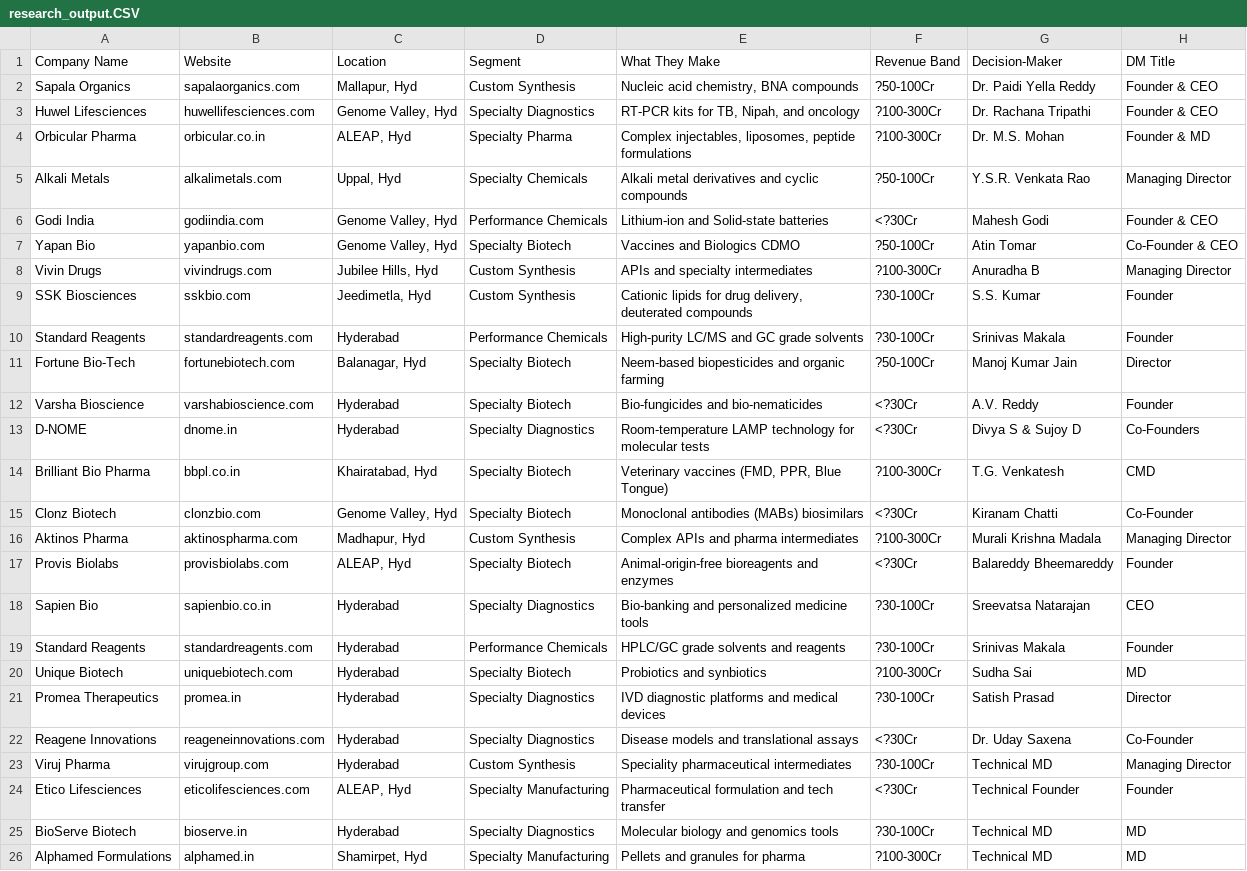
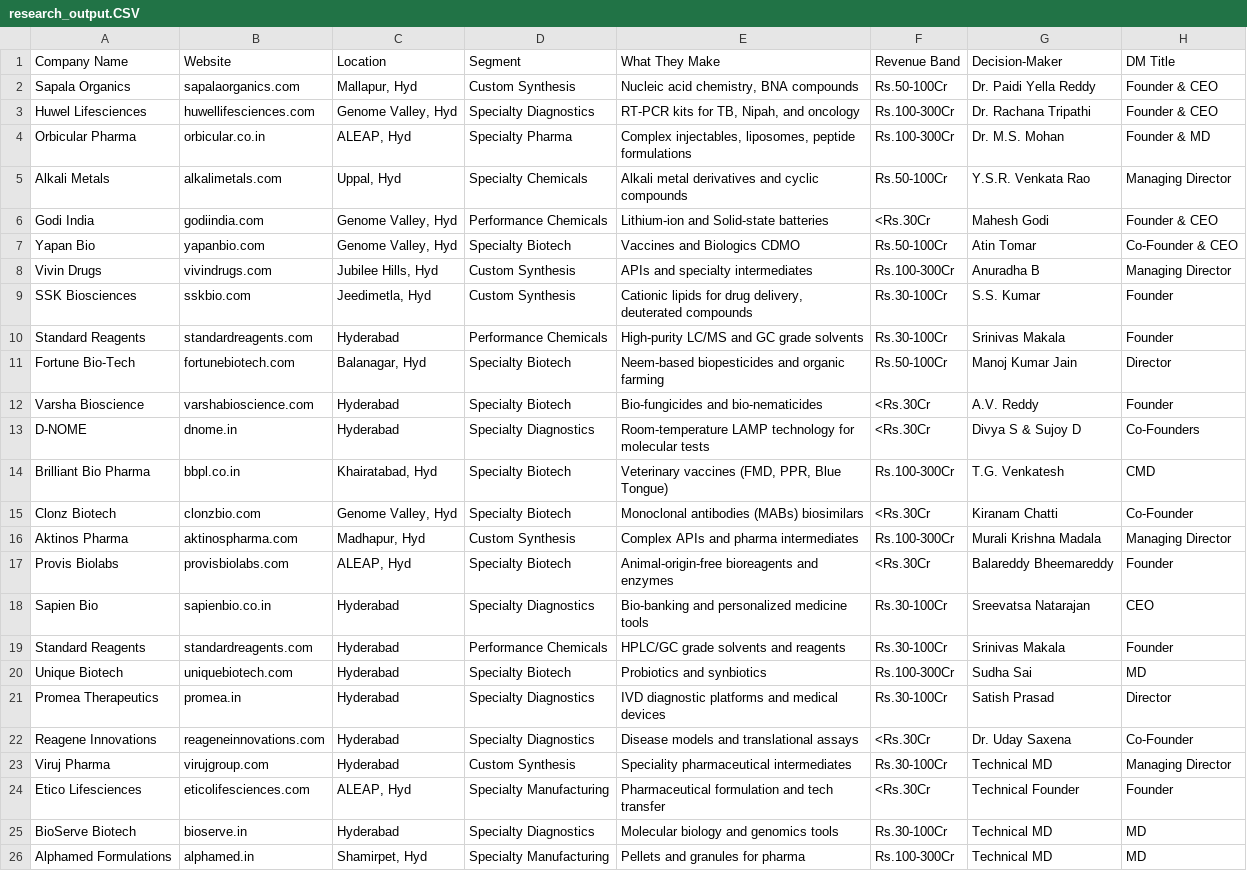
Before and after one commit to ErroRshikhar/DeepThought_Assesment, a CSV file: Assesment - Part (A)/research_output.CSV, drawn as a sheet; only a part is shown; the diff names each change by its address in the sheet, - before the commit and + after, or states it on an @@ line.

Commit message:
Update research_output.CSV

```diff
--- a/Assesment - Part (A)/research_output.CSV
+++ b/Assesment - Part (A)/research_output.CSV
-F2 (Revenue Band): ?50-100Cr
+F2 (Revenue Band): Rs.50-100Cr
-F3:F4 (Revenue Band): ?100-300Cr
+F3:F4 (Revenue Band): Rs.100-300Cr
-F5 (Revenue Band): ?50-100Cr
+F5 (Revenue Band): Rs.50-100Cr
-F6 (Revenue Band): <?30Cr
+F6 (Revenue Band): <Rs.30Cr
-F7 (Revenue Band): ?50-100Cr
+F7 (Revenue Band): Rs.50-100Cr
-F8 (Revenue Band): ?100-300Cr
+F8 (Revenue Band): Rs.100-300Cr
-F9:F10 (Revenue Band): ?30-100Cr
+F9:F10 (Revenue Band): Rs.30-100Cr
-F11 (Revenue Band): ?50-100Cr
+F11 (Revenue Band): Rs.50-100Cr
-F12:F13 (Revenue Band): <?30Cr
+F12:F13 (Revenue Band): <Rs.30Cr
-F14 (Revenue Band): ?100-300Cr
+F14 (Revenue Band): Rs.100-300Cr
-F15 (Revenue Band): <?30Cr
+F15 (Revenue Band): <Rs.30Cr
-F16 (Revenue Band): ?100-300Cr
+F16 (Revenue Band): Rs.100-300Cr
-F17 (Revenue Band): <?30Cr
+F17 (Revenue Band): <Rs.30Cr
-F18:F19 (Revenue Band): ?30-100Cr
+F18:F19 (Revenue Band): Rs.30-100Cr
-F20 (Revenue Band): ?100-300Cr
+F20 (Revenue Band): Rs.100-300Cr
-F21 (Revenue Band): ?30-100Cr
+F21 (Revenue Band): Rs.30-100Cr
-F22 (Revenue Band): <?30Cr
+F22 (Revenue Band): <Rs.30Cr
-F23 (Revenue Band): ?30-100Cr
+F23 (Revenue Band): Rs.30-100Cr
-F24 (Revenue Band): <?30Cr
+F24 (Revenue Band): <Rs.30Cr
-F25 (Revenue Band): ?30-100Cr
+F25 (Revenue Band): Rs.30-100Cr
-F26 (Revenue Band): ?100-300Cr
+F26 (Revenue Band): Rs.100-300Cr
```
